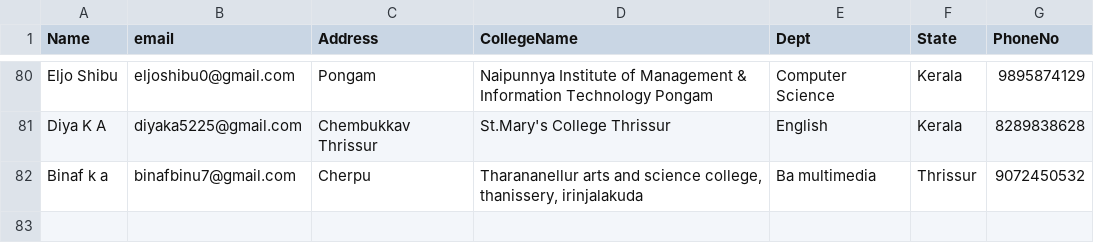
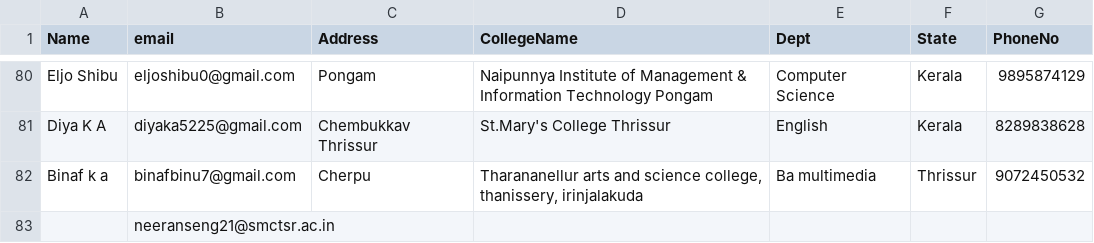
Before and after one commit to ALANJACOB123/Zephyrus4.0, a CSV file: data/excel/registrations.csv, drawn as a sheet; only a part is shown, gaps mark what is left out; the diff names each change by its address in the sheet, - before the commit and + after, or states it on an @@ line.

```diff
--- a/data/excel/registrations.csv
+++ b/data/excel/registrations.csv
+row 83:  | neeranseng21@smctsr.ac.in
```
Also changed, not shown: data/excel/BLITZ.csv, data/excel/CLASH OF GEEKS.csv, 8 other files.
